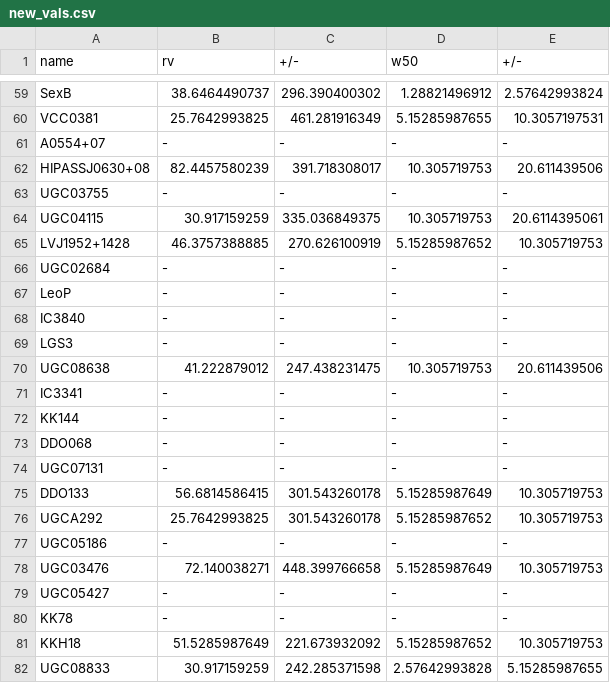
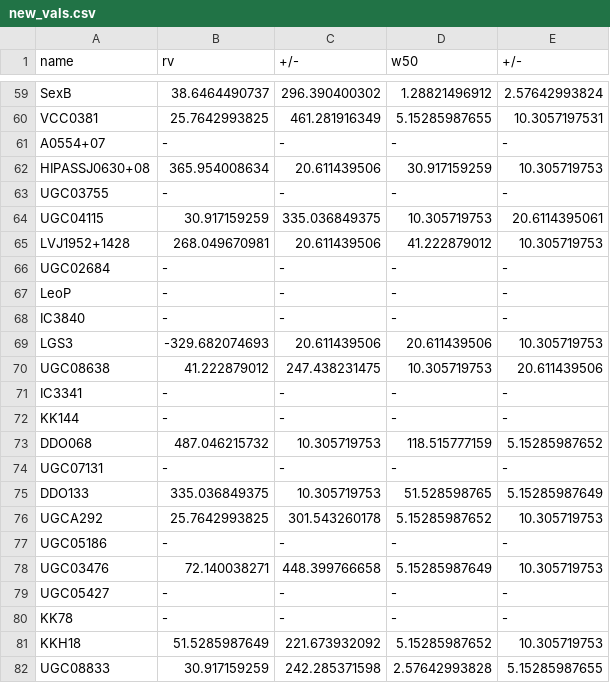
Before and after one commit to JBurke789/ebhis_scripts, a CSV file: w50_stuff/new_vals.csv, drawn as a sheet; only a part is shown, gaps mark what is left out; the diff covers the shown part only.

```diff
--- a/w50_stuff/new_vals.csv
+++ b/w50_stuff/new_vals.csv
@@ -61,6 +61,6 @@ VCC0381,25.7642993825,461.281916349,5.15285987655,10.3057197531
 A0554+07,-,-,-,-
-HIPASSJ0630+08,82.4457580239,391.718308017,10.305719753,20.611439506
+HIPASSJ0630+08,365.954008634,20.611439506,30.917159259,10.305719753
 UGC03755,-,-,-,-
 UGC04115,30.917159259,335.036849375,10.305719753,20.6114395061
-LVJ1952+1428,46.3757388885,270.626100919,5.15285987652,10.305719753
+LVJ1952+1428,268.049670981,20.611439506,41.222879012,10.305719753
 UGC02684,-,-,-,-
@@ -68,3 +68,3 @@ LeoP,-,-,-,-
 IC3840,-,-,-,-
-LGS3,-,-,-,-
+LGS3,-329.682074693,20.611439506,20.611439506,10.305719753
 UGC08638,41.222879012,247.438231475,10.305719753,20.611439506
@@ -72,5 +72,5 @@ IC3341,-,-,-,-
 KK144,-,-,-,-
-DDO068,-,-,-,-
+DDO068,487.046215732,10.305719753,118.515777159,5.15285987652
 UGC07131,-,-,-,-
-DDO133,56.6814586415,301.543260178,5.15285987649,10.305719753
+DDO133,335.036849375,10.305719753,51.528598765,5.15285987649
 UGCA292,25.7642993825,301.543260178,5.15285987652,10.305719753
```
Also changed, not shown: 2 added rows and 55 edited cells elsewhere in this file.
